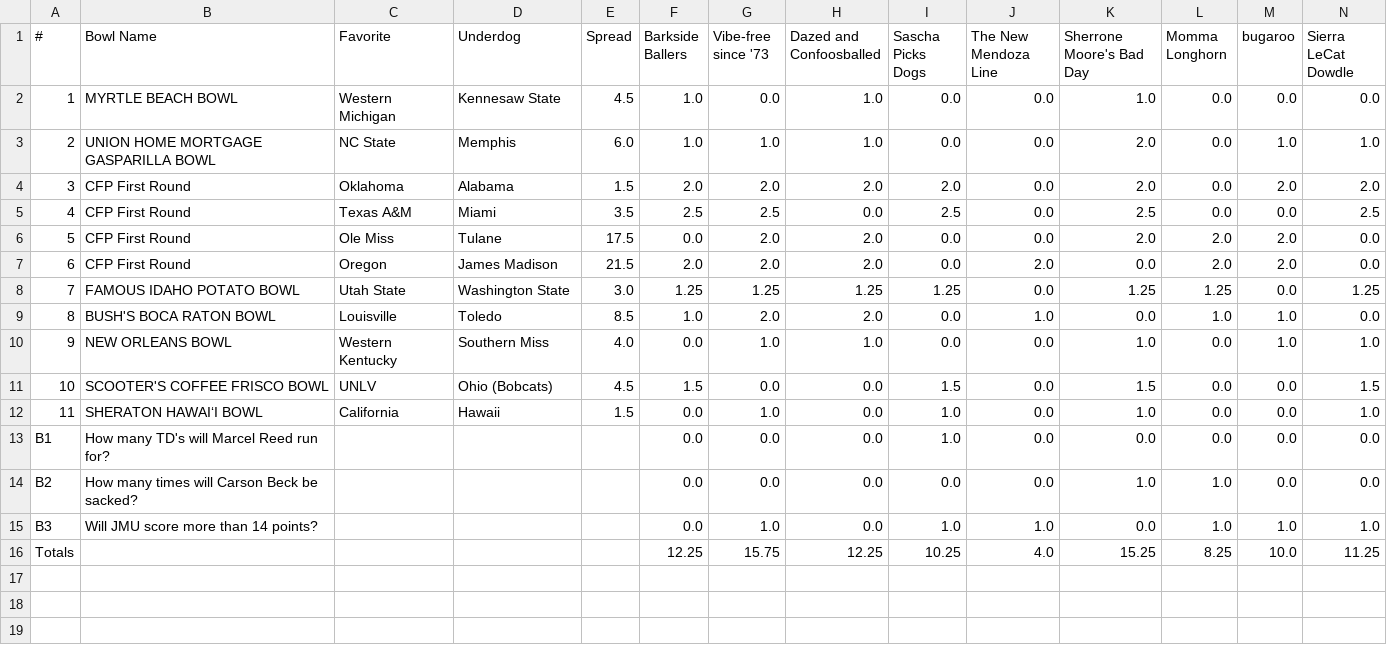
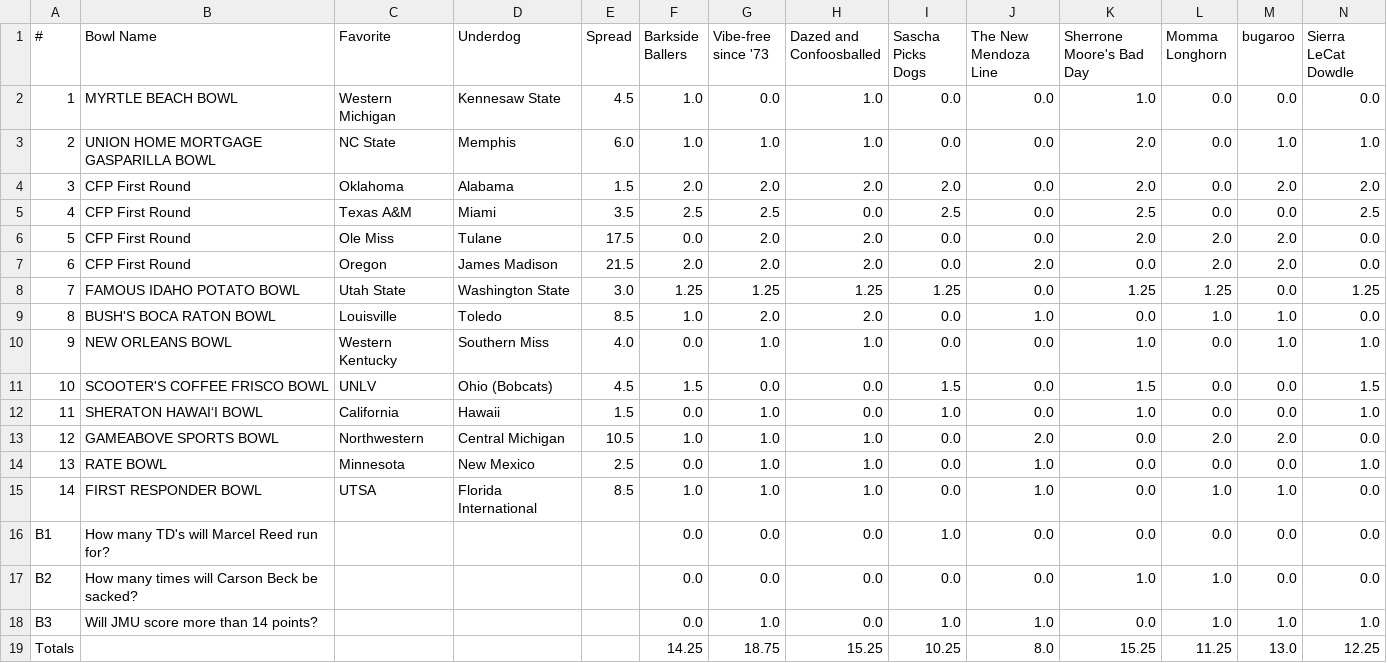
Before and after one commit to jorodo/jorodo.github.io, a CSV file: bowl_pool/2025-2026/results.csv, drawn as a sheet; only a part is shown; removed rows and columns are numbered as before the commit, all else as after; rows hold the shown columns only; the diff names each change by its address in the sheet, - before the commit and + after, or states it on an @@ line.

Commit message:
dec 26 results update

```diff
--- a/bowl_pool/2025-2026/results.csv
+++ b/bowl_pool/2025-2026/results.csv
+row 13: 12 | GAMEABOVE SPORTS BOWL | Northwestern | Central Michigan | 10.5 | 1.0 | 1.0 | 1.0 | 0.0 | 2.0 | 0.0 | 2.0 | 2.0 | 0.0
+row 14: 13 | RATE BOWL | Minnesota | New Mexico | 2.5 | 0.0 | 1.0 | 1.0 | 0.0 | 1.0 | 0.0 | 0.0 | 0.0 | 1.0
+row 15: 14 | FIRST RESPONDER BOWL | UTSA | Florida International | 8.5 | 1.0 | 1.0 | 1.0 | 0.0 | 1.0 | 0.0 | 1.0 | 1.0 | 0.0
-row 16: Totals |  |  |  |  | 12.25 | 15.75 | 12.25 | 10.25 | 4.0 | 15.25 | 8.25 | 10.0 | 11.25
+row 19: Totals |  |  |  |  | 14.25 | 18.75 | 15.25 | 10.25 | 8.0 | 15.25 | 11.25 | 13.0 | 12.25
```
Also changed, not shown: bowl_pool/2025-2026/picks.csv, bowl_pool/2025-2026/rankings.csv, 25 other files.
